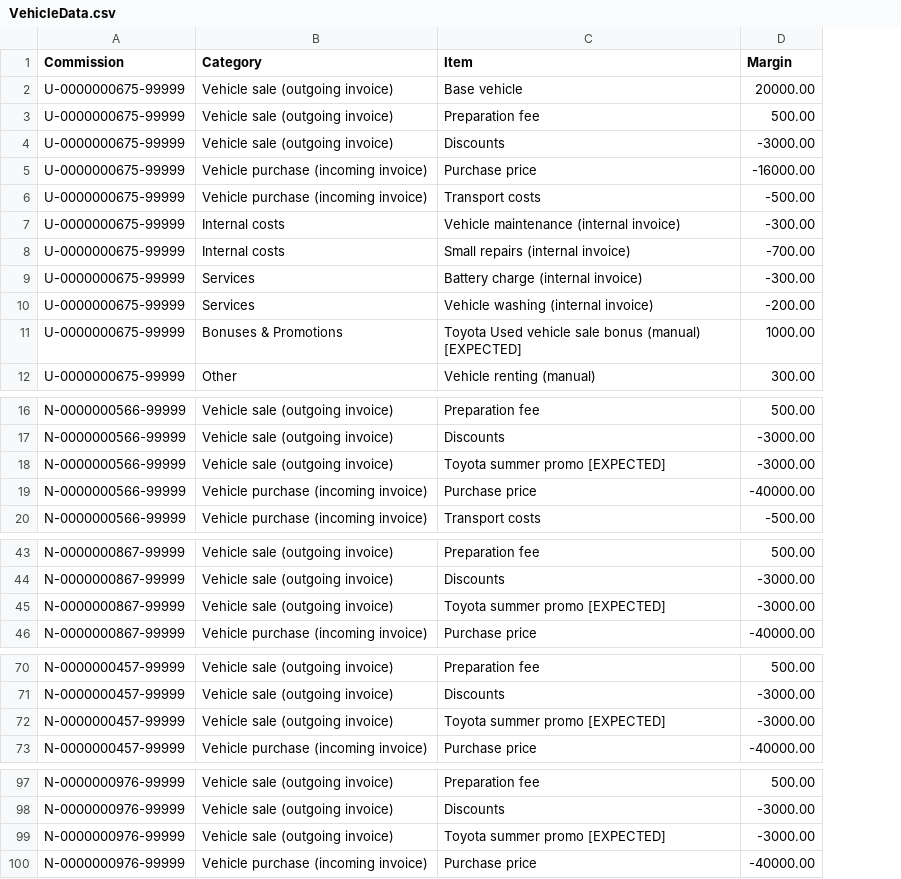
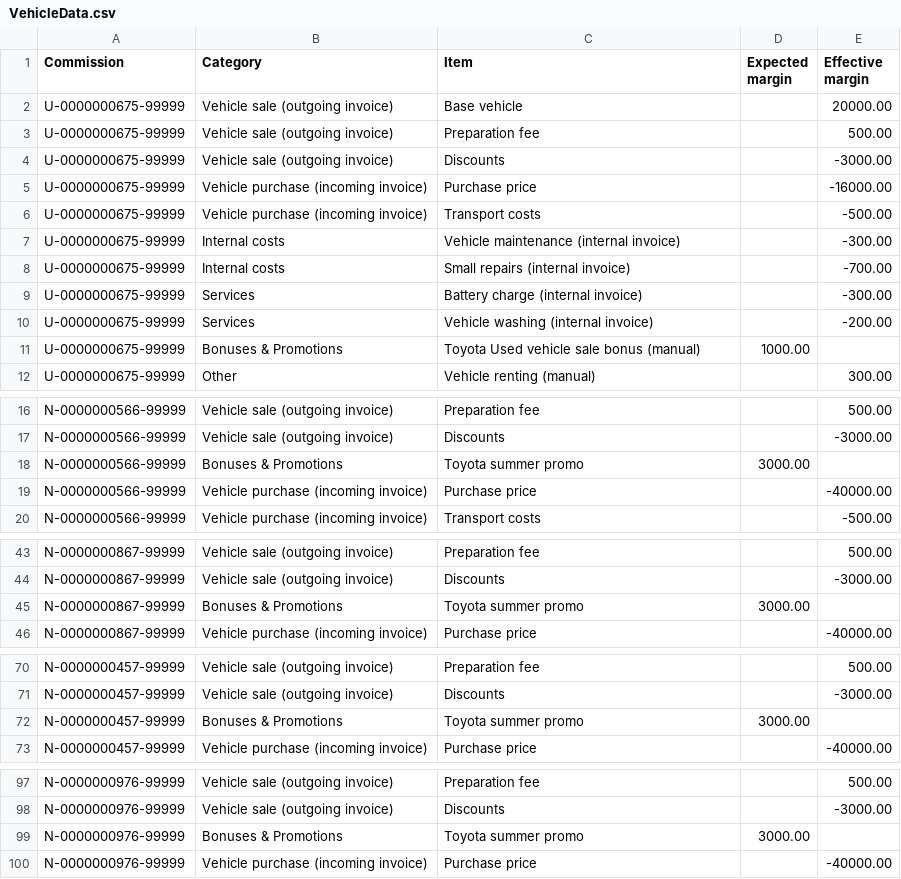
Before and after one commit to marko-peras/MarginTracking, a CSV file: data/VehicleData.csv, drawn as a sheet; only a part is shown, gaps mark what is left out; addresses are those after the commit; the diff covers the shown part only; the diff names each change by its address in the sheet, - before the commit and + after, or states it on an @@ line.

```diff
--- a/data/VehicleData.csv
+++ b/data/VehicleData.csv
+column D (Expected margin), row 11: 1000.00; row 18: 3000.00; row 45: 3000.00; row 72: 3000.00; row 99: 3000.00
-E1: Margin
+E1: Effective margin
-C11 (Item): Toyota Used vehicle sale bonus (manual) [EXPECTED]
+C11 (Item): Toyota Used vehicle sale bonus (manual)
-E11 (Effective margin): 1000.00
+E11 (Effective margin): (empty)
-B18 (Category): Vehicle sale (outgoing invoice)
+B18 (Category): Bonuses & Promotions
-C18 (Item): Toyota summer promo [EXPECTED]
+C18 (Item): Toyota summer promo
-E18 (Effective margin): -3000.00
+E18 (Effective margin): (empty)
-B45 (Category): Vehicle sale (outgoing invoice)
+B45 (Category): Bonuses & Promotions
-C45 (Item): Toyota summer promo [EXPECTED]
+C45 (Item): Toyota summer promo
-E45 (Effective margin): -3000.00
+E45 (Effective margin): (empty)
-B72 (Category): Vehicle sale (outgoing invoice)
+B72 (Category): Bonuses & Promotions
-C72 (Item): Toyota summer promo [EXPECTED]
+C72 (Item): Toyota summer promo
-E72 (Effective margin): -3000.00
+E72 (Effective margin): (empty)
-B99 (Category): Vehicle sale (outgoing invoice)
+B99 (Category): Bonuses & Promotions
-C99 (Item): Toyota summer promo [EXPECTED]
+C99 (Item): Toyota summer promo
-E99 (Effective margin): -3000.00
+E99 (Effective margin): (empty)
```
Also changed, not shown: 21 edited cells elsewhere in this file, data/Vehicles.csv, 7 other files.
